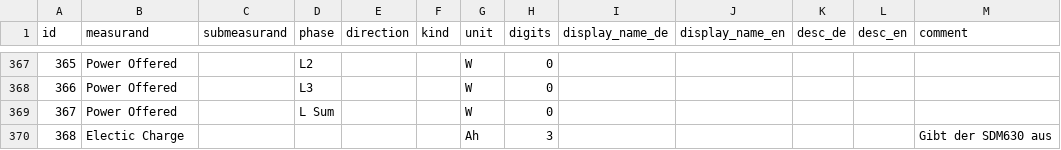
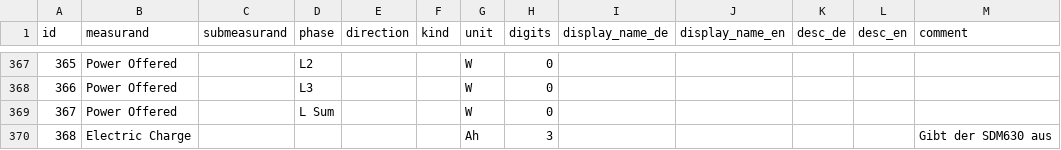
Before and after one commit to Tinkerforge/esp32-firmware, a CSV file: software/src/modules/meters/meter_value_id.csv, drawn as a sheet; only a part is shown, gaps mark what is left out.

Commit message:
meters: Fix typo.

```diff
--- a/software/src/modules/meters/meter_value_id.csv
+++ b/software/src/modules/meters/meter_value_id.csv
@@ -369,2 +369,2 @@
 367,"Power Offered",,"L Sum",,,"W",0,,,,,
-368,"Electic Charge",,,,,"Ah",3,,,,,"Gibt der SDM630 aus"
+368,"Electric Charge",,,,,"Ah",3,,,,,"Gibt der SDM630 aus"
```
